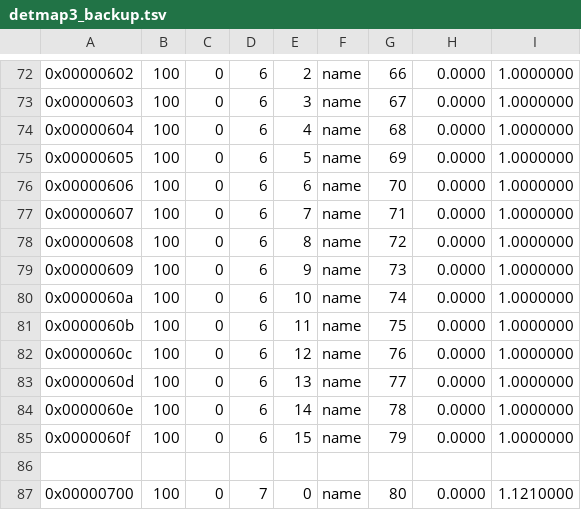
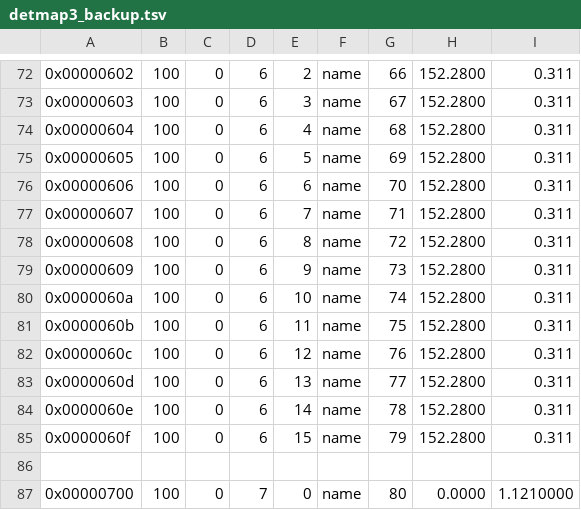
Before and after one commit to IamZaWarudo/Ijensort, a TSV file: cals/detmap3_backup.tsv, drawn as a sheet; only a part is shown, gaps mark what is left out; the diff covers the shown part only.

```diff
--- a/cals/detmap3_backup.tsv
+++ b/cals/detmap3_backup.tsv
@@ -72,15 +72,15 @@
-0x00000602	100	0	6	2	name	66	0.0000	1.0000000
-0x00000603	100	0	6	3	name	67	0.0000	1.0000000
-0x00000604	100	0	6	4	name	68	0.0000	1.0000000
-0x00000605	100	0	6	5	name	69	0.0000	1.0000000
-0x00000606	100	0	6	6	name	70	0.0000	1.0000000
-0x00000607	100	0	6	7	name	71	0.0000	1.0000000
-0x00000608	100	0	6	8	name	72	0.0000	1.0000000
-0x00000609	100	0	6	9	name	73	0.0000	1.0000000
-0x0000060a	100	0	6	10	name	74	0.0000	1.0000000
-0x0000060b	100	0	6	11	name	75	0.0000	1.0000000
-0x0000060c	100	0	6	12	name	76	0.0000	1.0000000
-0x0000060d	100	0	6	13	name	77	0.0000	1.0000000
-0x0000060e	100	0	6	14	name	78	0.0000	1.0000000
-0x0000060f	100	0	6	15	name	79	0.0000	1.0000000
+0x00000602	100	0	6	2	name	66	152.2800	0.311
+0x00000603	100	0	6	3	name	67	152.2800	0.311
+0x00000604	100	0	6	4	name	68	152.2800	0.311
+0x00000605	100	0	6	5	name	69	152.2800	0.311
+0x00000606	100	0	6	6	name	70	152.2800	0.311
+0x00000607	100	0	6	7	name	71	152.2800	0.311
+0x00000608	100	0	6	8	name	72	152.2800	0.311
+0x00000609	100	0	6	9	name	73	152.2800	0.311
+0x0000060a	100	0	6	10	name	74	152.2800	0.311
+0x0000060b	100	0	6	11	name	75	152.2800	0.311
+0x0000060c	100	0	6	12	name	76	152.2800	0.311
+0x0000060d	100	0	6	13	name	77	152.2800	0.311
+0x0000060e	100	0	6	14	name	78	152.2800	0.311
+0x0000060f	100	0	6	15	name	79	152.2800	0.311
 
```
Also changed, not shown: 44 edited cells elsewhere in this file, cals/detmap3.tsv, 10 other files.
